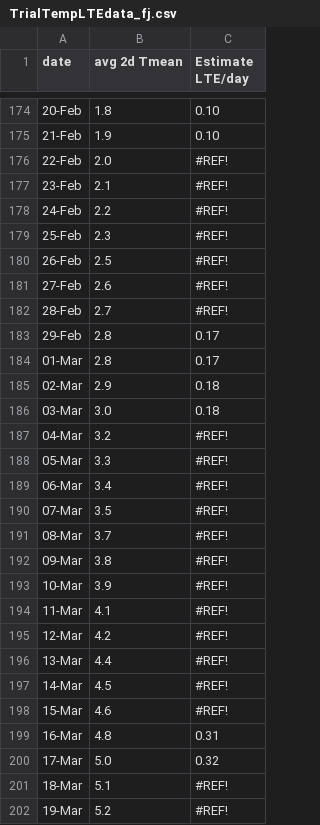
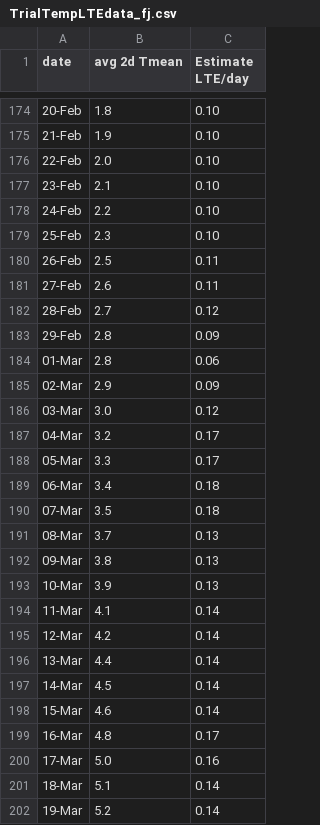
Before and after one commit to sandyie/cloned-bcvin, a CSV file: hardiness/analyses/TrialTempLTEdata_fj.csv, drawn as a sheet; only a part is shown, gaps mark what is left out; the diff covers the shown part only.

```diff
--- a/hardiness/analyses/TrialTempLTEdata_fj.csv
+++ b/hardiness/analyses/TrialTempLTEdata_fj.csv
@@ -175,28 +175,28 @@ date,avg 2d Tmean,Estimate LTE/day
 21-Feb,1.9,0.10
-22-Feb,2.0,#REF!
-23-Feb,2.1,#REF!
-24-Feb,2.2,#REF!
-25-Feb,2.3,#REF!
-26-Feb,2.5,#REF!
-27-Feb,2.6,#REF!
-28-Feb,2.7,#REF!
-29-Feb,2.8,0.17
-01-Mar,2.8,0.17
-02-Mar,2.9,0.18
-03-Mar,3.0,0.18
-04-Mar,3.2,#REF!
-05-Mar,3.3,#REF!
-06-Mar,3.4,#REF!
-07-Mar,3.5,#REF!
-08-Mar,3.7,#REF!
-09-Mar,3.8,#REF!
-10-Mar,3.9,#REF!
-11-Mar,4.1,#REF!
-12-Mar,4.2,#REF!
-13-Mar,4.4,#REF!
-14-Mar,4.5,#REF!
-15-Mar,4.6,#REF!
-16-Mar,4.8,0.31
-17-Mar,5.0,0.32
-18-Mar,5.1,#REF!
-19-Mar,5.2,#REF!
+22-Feb,2.0,0.10
+23-Feb,2.1,0.10
+24-Feb,2.2,0.10
+25-Feb,2.3,0.10
+26-Feb,2.5,0.11
+27-Feb,2.6,0.11
+28-Feb,2.7,0.12
+29-Feb,2.8,0.09
+01-Mar,2.8,0.06
+02-Mar,2.9,0.09
+03-Mar,3.0,0.12
+04-Mar,3.2,0.17
+05-Mar,3.3,0.17
+06-Mar,3.4,0.18
+07-Mar,3.5,0.18
+08-Mar,3.7,0.13
+09-Mar,3.8,0.13
+10-Mar,3.9,0.13
+11-Mar,4.1,0.14
+12-Mar,4.2,0.14
+13-Mar,4.4,0.14
+14-Mar,4.5,0.14
+15-Mar,4.6,0.14
+16-Mar,4.8,0.17
+17-Mar,5.0,0.16
+18-Mar,5.1,0.14
+19-Mar,5.2,0.14
```
Also changed, not shown: 106 edited cells elsewhere in this file.
